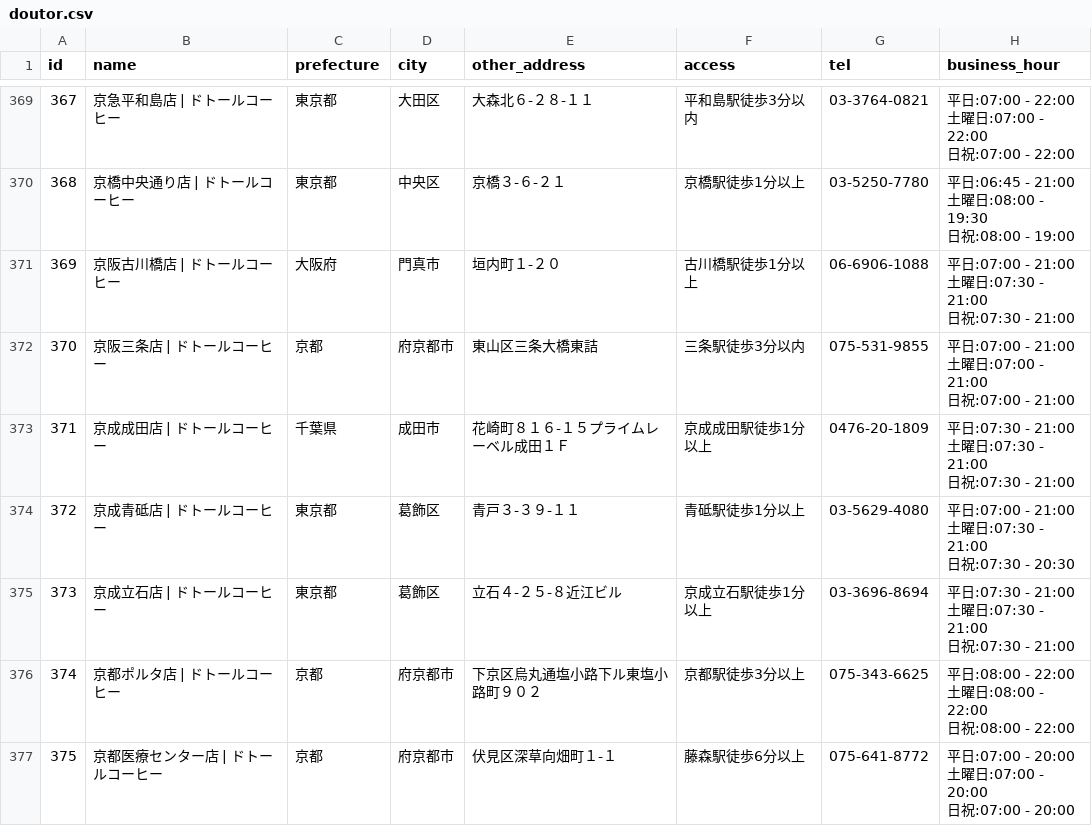
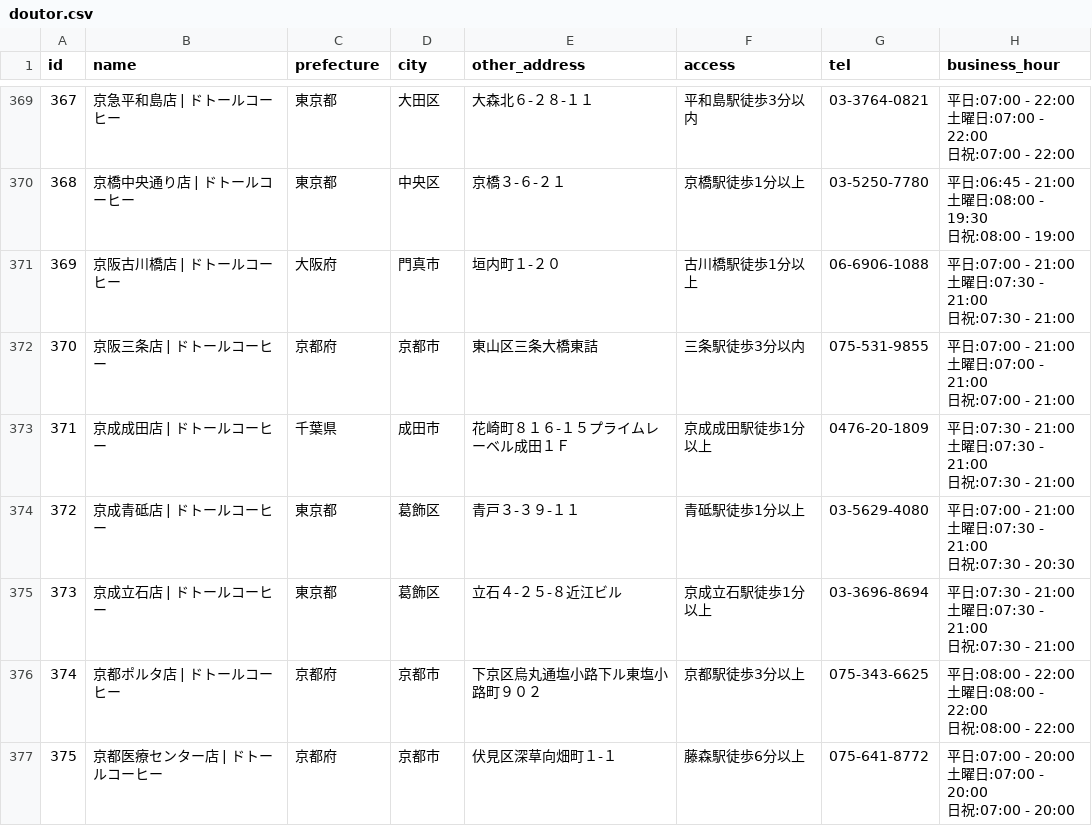
Before and after one commit to hatsu38/cafepedia-api, a CSV file: db/datas/cafes/doutor/doutor.csv (was cafe_csvs/doutor/doutor.csv), drawn as a sheet; only a part is shown, gaps mark what is left out; the diff covers the shown part only; the diff names each change by its address in the sheet, - before the commit and + after, or states it on an @@ line.

```diff
--- a/cafe_csvs/doutor/doutor.csv
+++ b/db/datas/cafes/doutor/doutor.csv
-C372 (prefecture): 京都
+C372 (prefecture): 京都府
-D372 (city): 府京都市
+D372 (city): 京都市
-C376:C377 (prefecture): 京都
+C376:C377 (prefecture): 京都府
-D376:D377 (city): 府京都市
+D376:D377 (city): 京都市
```
Also changed, not shown: 34 edited cells elsewhere in this file, db/datas/cafes/doutor/auxbacchanales.csv, db/datas/cafes/doutor/execelsior.csv, 70 other files.
